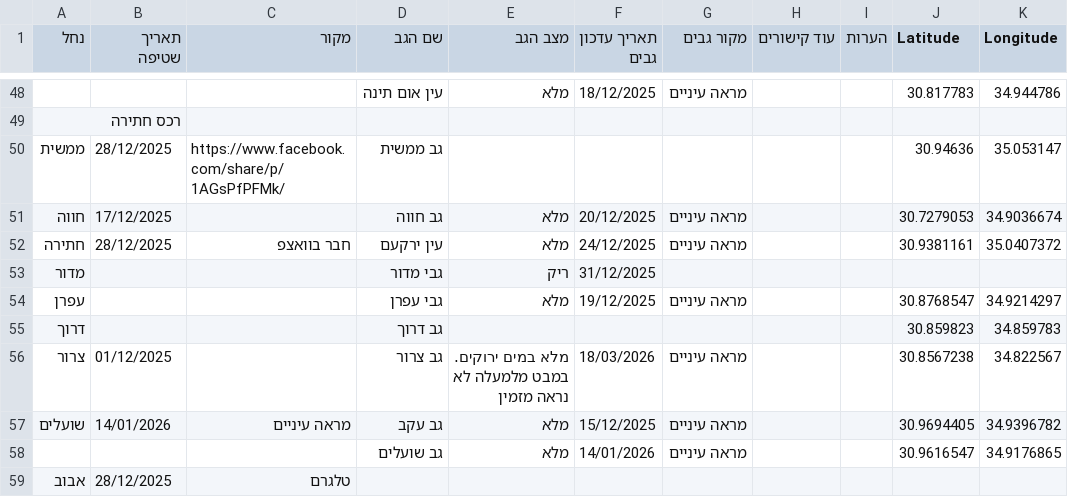
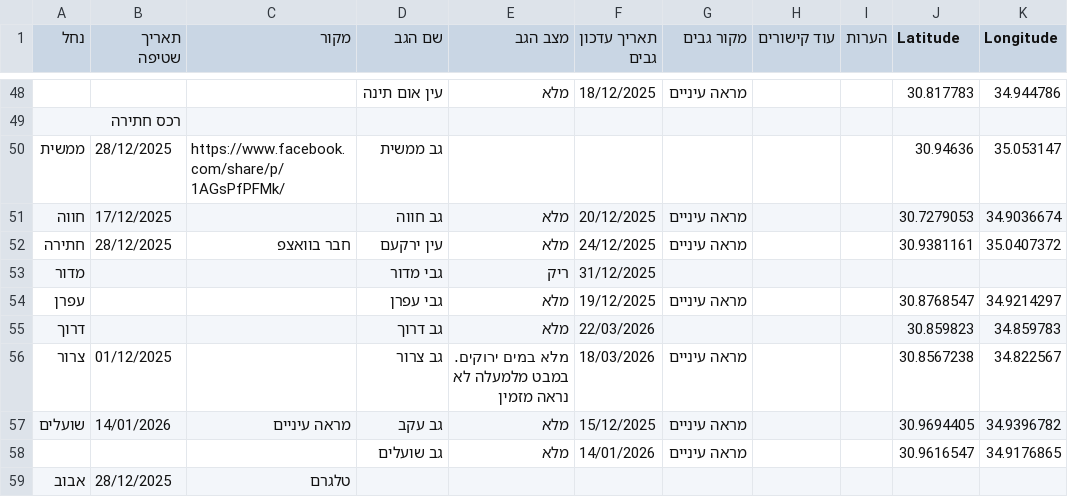
Before and after one commit to zstadler/IHMGeoJSONWaterholes, a TSV file: floods.tsv, drawn as a sheet; only a part is shown, gaps mark what is left out.

```diff
--- a/floods.tsv
+++ b/floods.tsv
@@ -54,3 +54,3 @@
 עפרן			גבי עפרן	מלא	19/12/2025	מראה עיניים			30.8768547	34.9214297
-דרוך			גב דרוך						30.859823	34.859783
+דרוך			גב דרוך	מלא	22/03/2026				30.859823	34.859783
 צרור	01/12/2025		גב צרור	מלא במים ירוקים. במבט מלמעלה לא נראה מזמין	18/03/2026	מראה עיניים			30.8567238	34.822567
```
